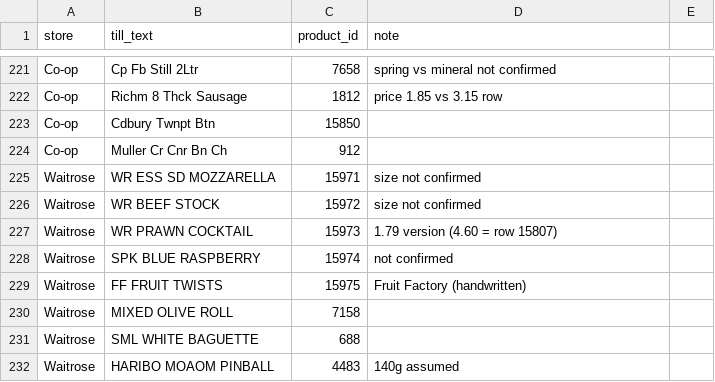
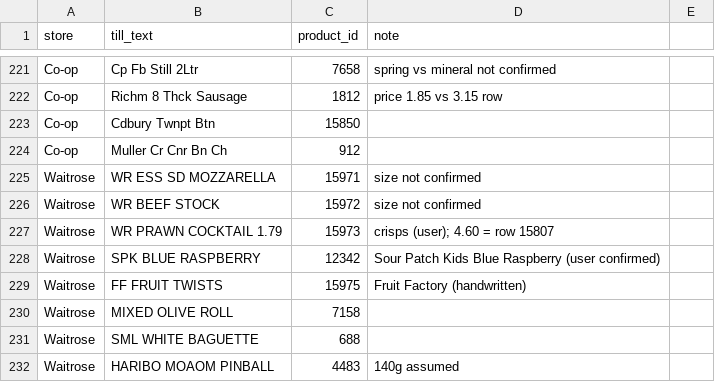
Before and after one commit to Predator1960/JerseyBasket, a CSV file: marketing-tools/receipt_glossary.csv, drawn as a sheet; only a part is shown, gaps mark what is left out.

```diff
--- a/marketing-tools/receipt_glossary.csv
+++ b/marketing-tools/receipt_glossary.csv
@@ -226,4 +226,4 @@ Waitrose,WR ESS SD MOZZARELLA,15971,size not confirmed
 Waitrose,WR BEEF STOCK,15972,size not confirmed
-Waitrose,WR PRAWN COCKTAIL,15973,1.79 version (4.60 = row 15807)
-Waitrose,SPK BLUE RASPBERRY,15974,not confirmed
+Waitrose,WR PRAWN COCKTAIL 1.79,15973,crisps (user); 4.60 = row 15807
+Waitrose,SPK BLUE RASPBERRY,12342,Sour Patch Kids Blue Raspberry (user confirmed)
 Waitrose,FF FRUIT TWISTS,15975,Fruit Factory (handwritten)
```
Also changed, not shown: 1 other file.
